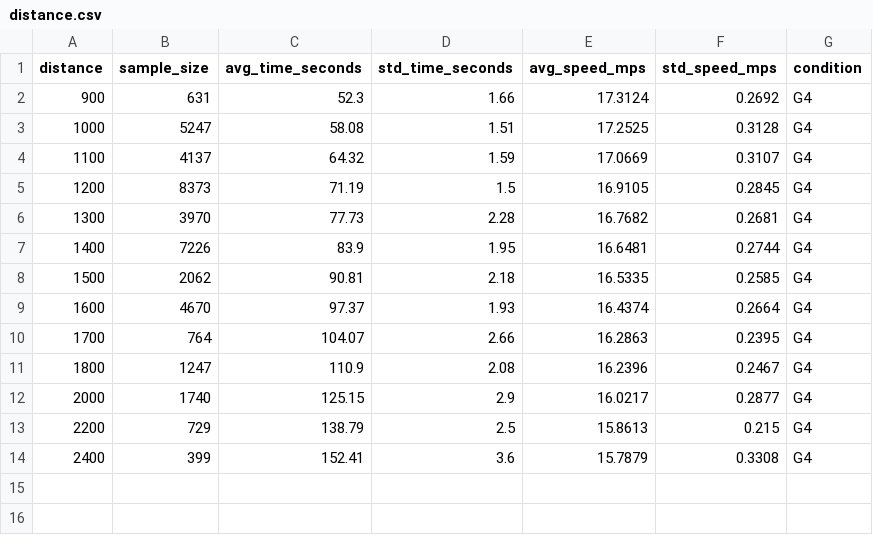
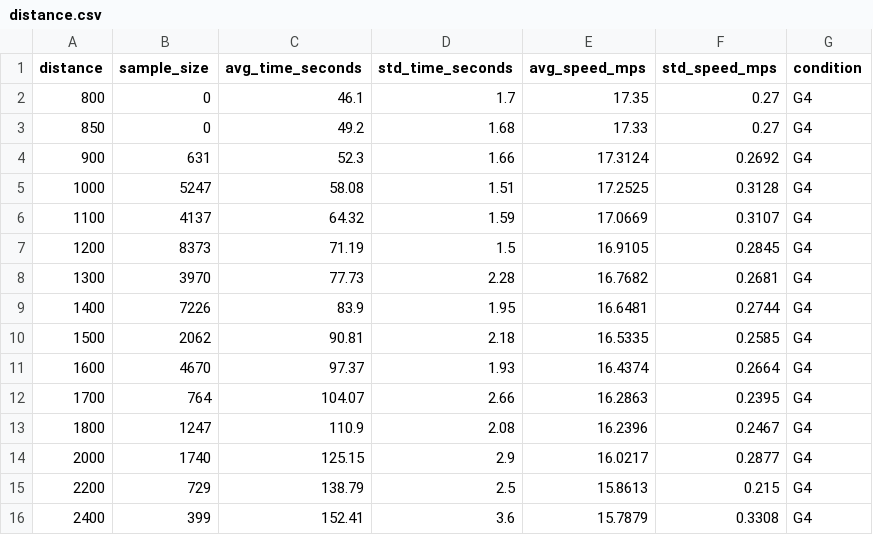
Before and after one commit to dannyboy166/punt-legacy-ai, a CSV file: core/normalization/distance.csv, drawn as a sheet; the diff names each change by its address in the sheet, - before the commit and + after, or states it on an @@ line.

```diff
--- a/core/normalization/distance.csv
+++ b/core/normalization/distance.csv
+row 2: 800 | 0 | 46.1 | 1.7 | 17.35 | 0.27 | G4
+row 3: 850 | 0 | 49.2 | 1.68 | 17.33 | 0.27 | G4
```
Also changed, not shown: 2 other files.
